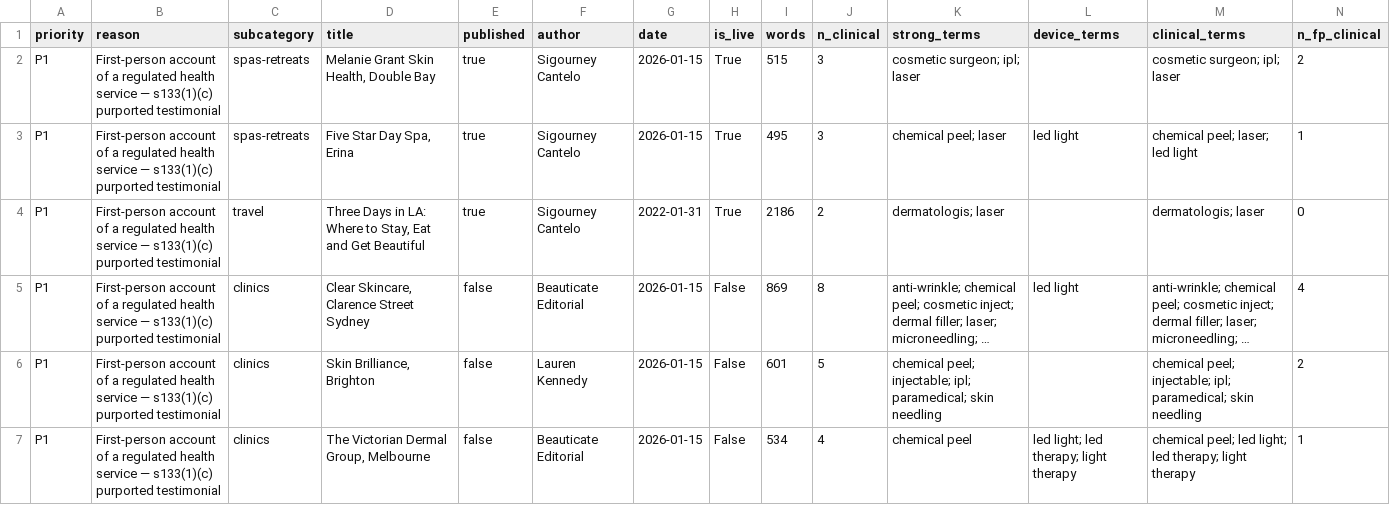
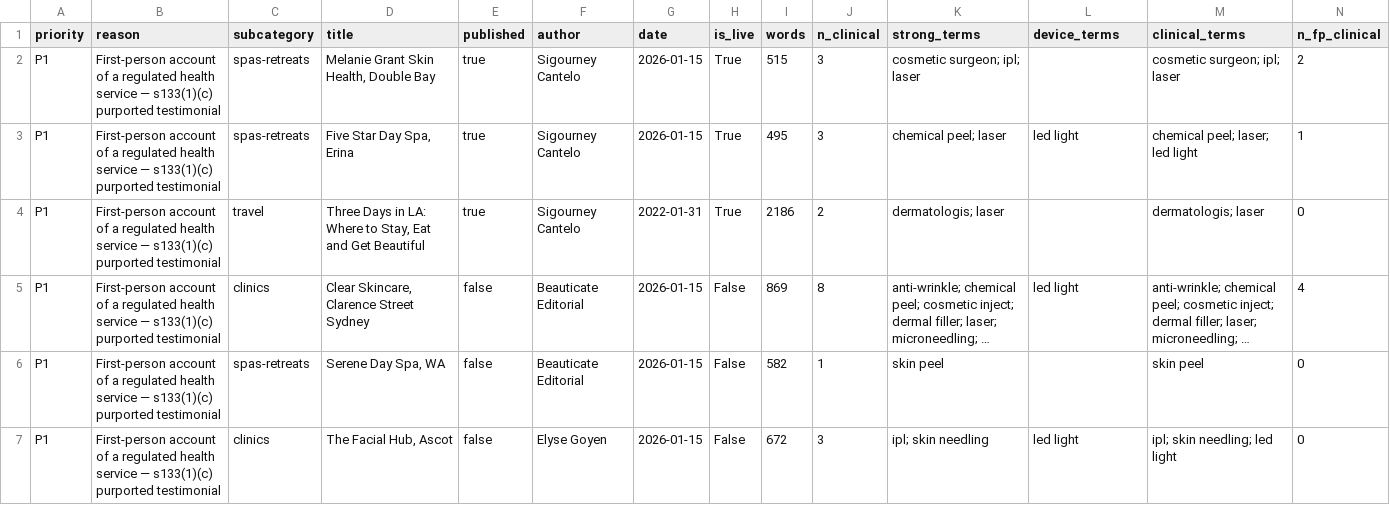
Before and after one commit to sigourneycantelo/beauticate-website, a CSV file: docs/audit/directory-ahpra.csv, drawn as a sheet; only a part is shown; the shorter side is filled out with more unchanged rows; long unchanged cells end in …; removed rows and columns are numbered as before the commit, all else as after; rows hold the shown columns only; the diff covers the shown part only; the diff names each change by its address in the sheet, - before the commit and + after, or states it on an @@ line.

```diff
--- a/docs/audit/directory-ahpra.csv
+++ b/docs/audit/directory-ahpra.csv
-row 6: P1 | First-person account of a regulated health service — s133(1)(c) purported testimonial | clinics | Skin Brilliance, Brighton | false | Lauren Kennedy | 2026-01-15 | False | 601 | 5 | chemical peel; injectable; ipl; paramedical; skin needling |  | chemical peel; injectable; ipl; paramedical; skin needling | 2
-row 7: P1 | First-person account of a regulated health service — s133(1)(c) purported testimonial | clinics | The Victorian Dermal Group, Melbourne | false | Beauticate Editorial | 2026-01-15 | False | 534 | 4 | chemical peel | led light; led therapy; light therapy | chemical peel; led light; led therapy; light therapy | 1
```
Also changed, not shown: 3 added rows and 1 removed row elsewhere in this file, 4 other files.
